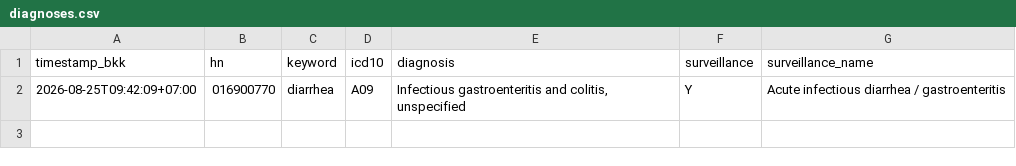
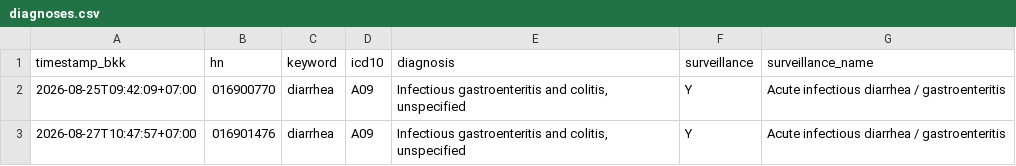
Before and after one commit to PythonianSt/Doctor, a CSV file: data/diagnoses.csv, drawn as a sheet.

Commit message:
Add clinic diagnosis 2026-08-27T10:47:57+07:00

```diff
--- a/data/diagnoses.csv
+++ b/data/diagnoses.csv
@@ -2 +2,2 @@ timestamp_bkk,hn,keyword,icd10,diagnosis,surveillance,surveillance_name
 2026-08-25T09:42:09+07:00,016900770,diarrhea,A09,"Infectious gastroenteritis and colitis, unspecified",Y,Acute infectious diarrhea / gastroenteritis
+2026-08-27T10:47:57+07:00,016901476,diarrhea,A09,"Infectious gastroenteritis and colitis, unspecified",Y,Acute infectious diarrhea / gastroenteritis
```
